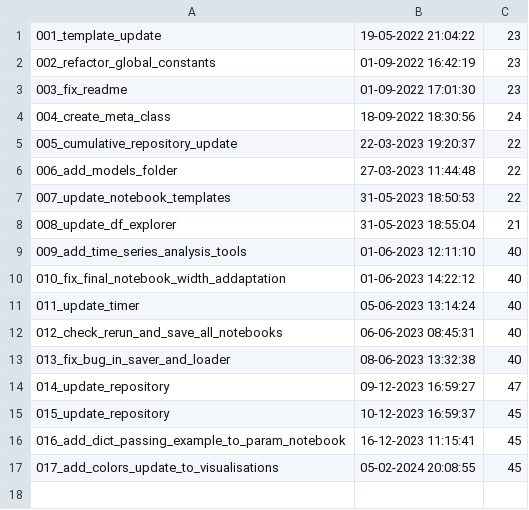
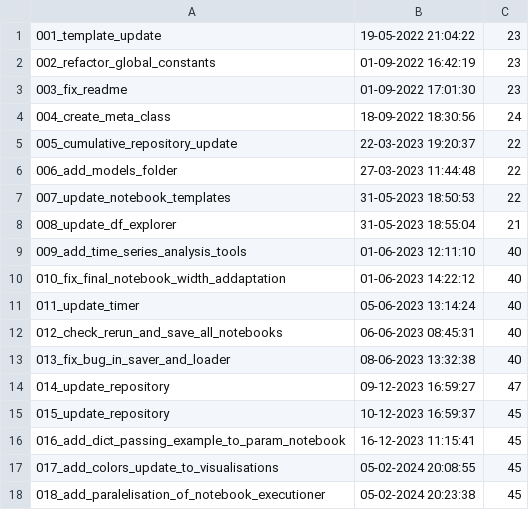
Before and after one commit to Dzirik/ds_ml_template, a CSV file: logs/cover_log.csv, drawn as a sheet.

Commit message:
Add cover log

```diff
--- a/logs/cover_log.csv
+++ b/logs/cover_log.csv
@@ -17 +17,2 @@
 017_add_colors_update_to_visualisations,05-02-2024 20:08:55,45,
+018_add_paralelisation_of_notebook_executioner,05-02-2024 20:23:38,45,
```
